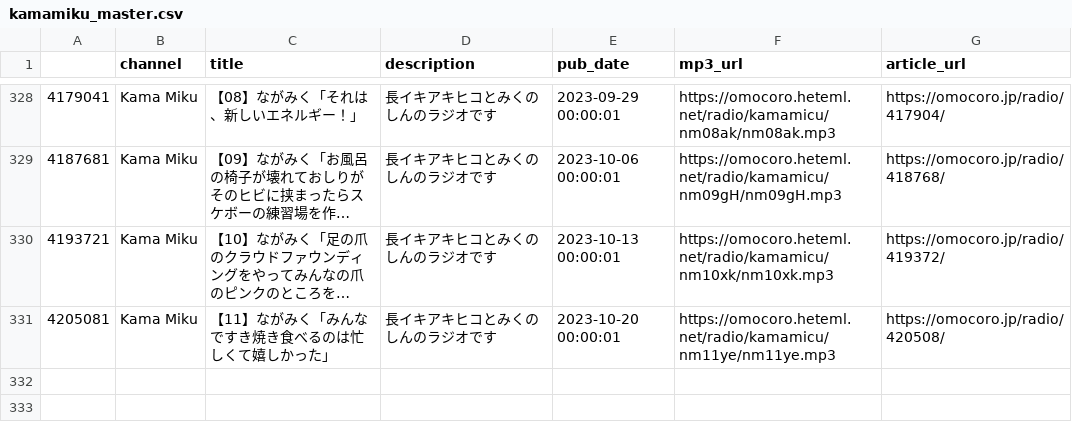
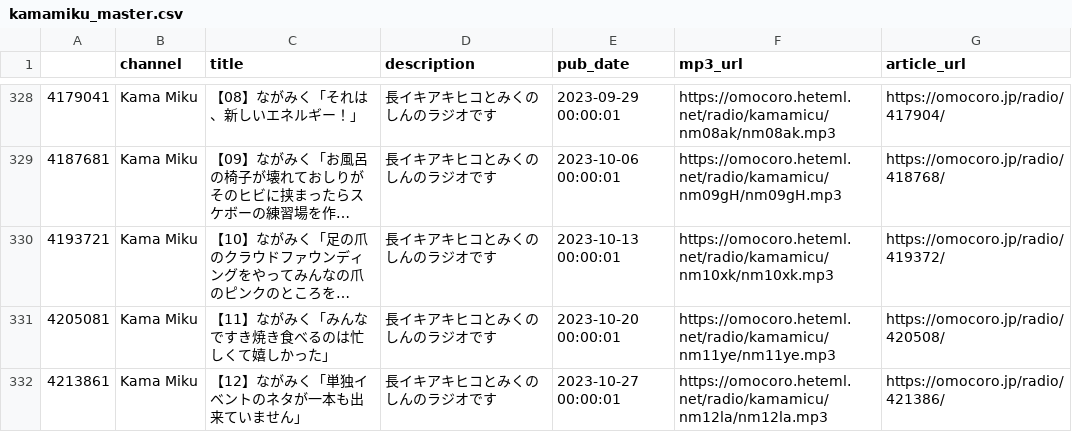
Before and after one commit to tosh1mu/omcr_radio, a CSV file: csv/kamamiku_master.csv, drawn as a sheet; only a part is shown, gaps mark what is left out; long unchanged cells end in ….

```diff
--- a/csv/kamamiku_master.csv
+++ b/csv/kamamiku_master.csv
@@ -331 +331,2 @@
 4205081,Kama Miku,【11】ながみく「みんなですき焼き食べるのは忙しくて嬉しかった」,長イキアキヒコとみくのしんのラジオです,2023-10-20 00:00:01,https://omocoro.heteml.net/radio/kamamicu/nm11ye/nm11ye.mp3,https://omocoro.jp/radio/420508/
+4213861,Kama Miku,【12】ながみく「単独イベントのネタが一本も出来ていません」,長イキアキヒコとみくのしんのラジオです,2023-10-27 00:00:01,https://omocoro.heteml.net/radio/kamamicu/nm12la/nm12la.mp3,https://omocoro.jp/radio/421386/
```
Also changed, not shown: 1 other file.
